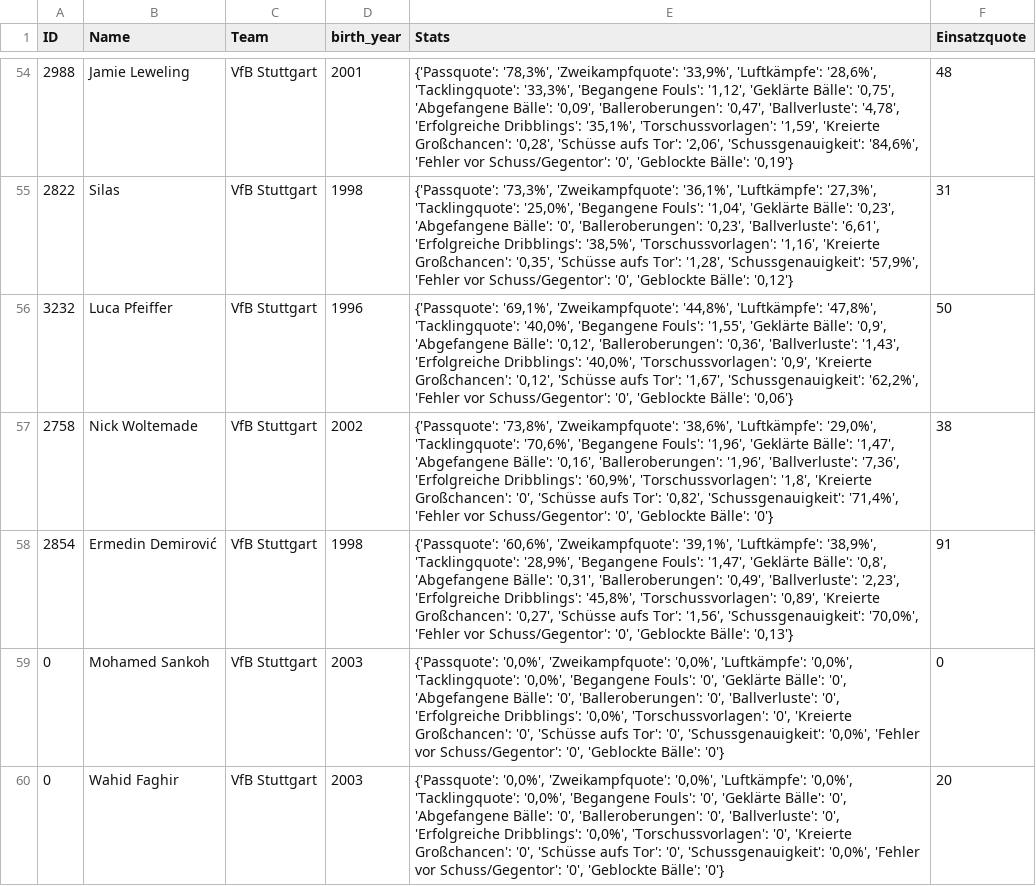
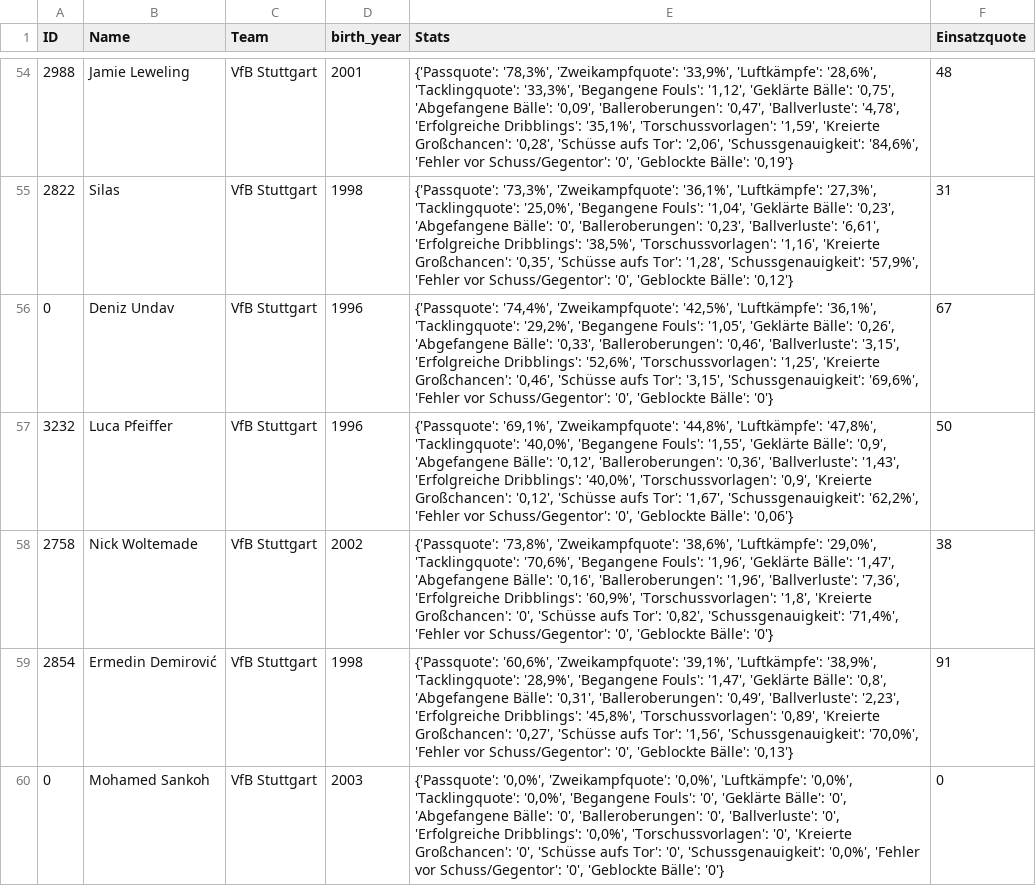
Before and after one commit to buenavista62/kickbased, a CSV file: data/ligainsider_df.csv, drawn as a sheet; only a part is shown, gaps mark what is left out; the shorter side is filled out with more unchanged rows; the diff covers the shown part only; the diff names each change by its address in the sheet, - before the commit and + after, or states it on an @@ line.

Commit message:
Automated data update

```diff
--- a/data/ligainsider_df.csv
+++ b/data/ligainsider_df.csv
+row 56: 0 | Deniz Undav | VfB Stuttgart | 1996 | {'Passquote': '74,4%', 'Zweikampfquote': '42,5%', 'Luftkämpfe': '36,1%', 'Tacklingquote': '29,2%', 'Begangene Fouls': '1,05', 'Geklärte Bälle': '0,26', 'Abgefangene Bälle': '0,33', 'Balleroberungen': '0,46', 'Ballverluste': '3,15', 'Erfolgreiche Dribblings': '52,6%', 'Torschussvorlagen': '1,25', 'Kreierte Großchancen': '0,46', 'Schüsse aufs Tor': '3,15', 'Schussgenauigkeit': '69,6%', 'Fehler vor Schuss/Gegentor': '0', 'Geblockte Bälle': '0'} | 67
```
Also changed, not shown: 1 added row, 4 removed rows and 1 moved row elsewhere in this file, data/2023-2024fbref_full.csv, 1 other file.
